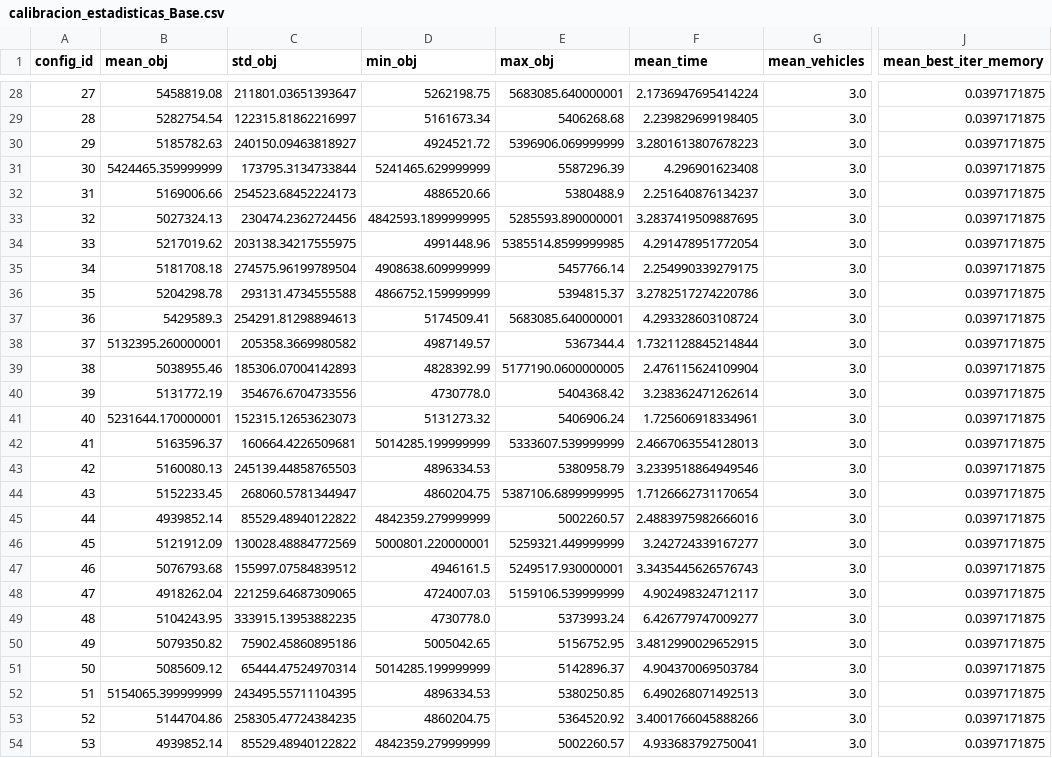
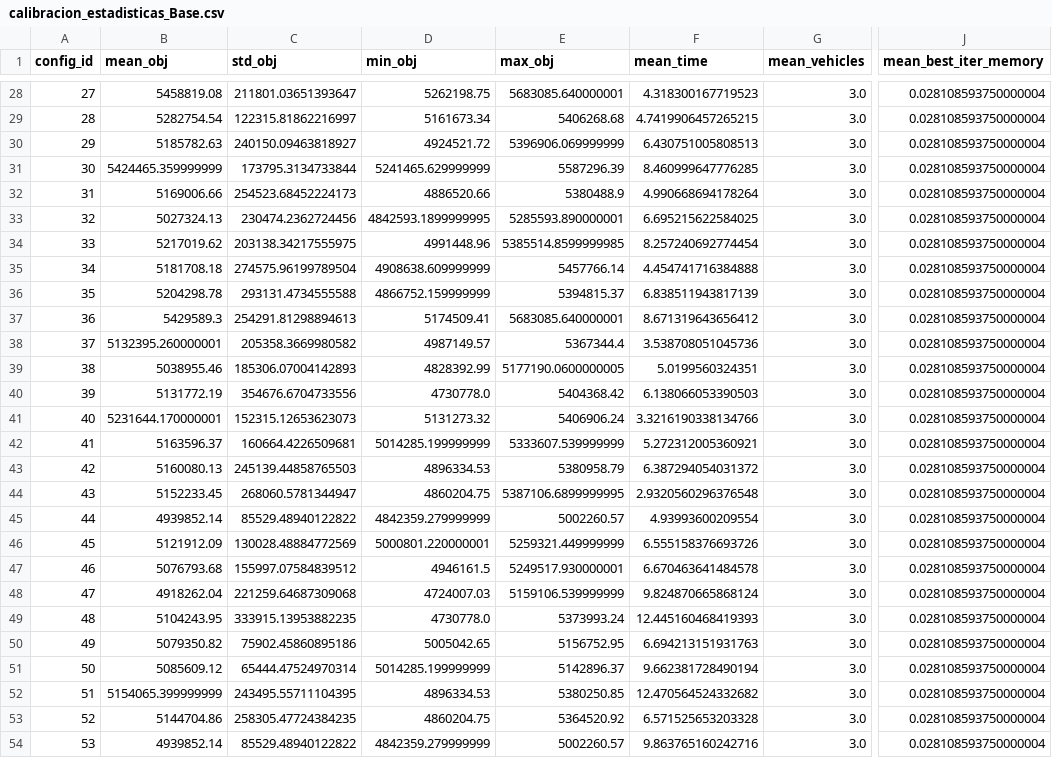
Before and after one commit to nrincon2302/ISIS3302-ProyectoMOS, a CSV file: calibracion_estadisticas_Base.csv, drawn as a sheet; only a part is shown, gaps mark what is left out; the diff covers the shown part only; the diff names each change by its address in the sheet, - before the commit and + after, or states it on an @@ line.

```diff
--- a/calibracion_estadisticas_Base.csv
+++ b/calibracion_estadisticas_Base.csv
-F28 (mean_time): 2.1736947695414224
+F28 (mean_time): 4.318300167719523
-J28:J54 (mean_best_iter_memory): 0.0397171875
+J28:J54 (mean_best_iter_memory): 0.028108593750000004
-F29 (mean_time): 2.239829699198405
+F29 (mean_time): 4.7419906457265215
-F30 (mean_time): 3.2801613807678223
+F30 (mean_time): 6.430751005808513
-F31 (mean_time): 4.296901623408
+F31 (mean_time): 8.460999647776285
-F32 (mean_time): 2.251640876134237
+F32 (mean_time): 4.990668694178264
-F33 (mean_time): 3.2837419509887695
+F33 (mean_time): 6.695215622584025
-F34 (mean_time): 4.291478951772054
+F34 (mean_time): 8.257240692774454
-F35 (mean_time): 2.254990339279175
+F35 (mean_time): 4.454741716384888
-F36 (mean_time): 3.2782517274220786
+F36 (mean_time): 6.838511943817139
-F37 (mean_time): 4.293328603108724
+F37 (mean_time): 8.671319643656412
-F38 (mean_time): 1.7321128845214844
+F38 (mean_time): 3.538708051045736
-F39 (mean_time): 2.476115624109904
+F39 (mean_time): 5.0199560324351
-F40 (mean_time): 3.238362471262614
+F40 (mean_time): 6.138066053390503
-F41 (mean_time): 1.725606918334961
+F41 (mean_time): 3.3216190338134766
-F42 (mean_time): 2.4667063554128013
+F42 (mean_time): 5.272312005360921
-F43 (mean_time): 3.2339518864949546
+F43 (mean_time): 6.387294054031372
-F44 (mean_time): 1.7126662731170654
+F44 (mean_time): 2.9320560296376548
-F45 (mean_time): 2.4883975982666016
+F45 (mean_time): 4.93993600209554
-F46 (mean_time): 3.242724339167277
+F46 (mean_time): 6.555158376693726
-F47 (mean_time): 3.3435445626576743
+F47 (mean_time): 6.670463641484578
-C48 (std_obj): 221259.64687309065
+C48 (std_obj): 221259.64687309068
-F48 (mean_time): 4.902498324712117
+F48 (mean_time): 9.824870665868124
-F49 (mean_time): 6.426779747009277
+F49 (mean_time): 12.445160468419393
-F50 (mean_time): 3.4812990029652915
+F50 (mean_time): 6.694213151931763
-F51 (mean_time): 4.904370069503784
+F51 (mean_time): 9.662381728490194
-F52 (mean_time): 6.490268071492513
+F52 (mean_time): 12.470564524332682
-F53 (mean_time): 3.4001766045888266
+F53 (mean_time): 6.571525653203328
-F54 (mean_time): 4.933683792750041
+F54 (mean_time): 9.863765160242716
```
Also changed, not shown: 57 edited cells elsewhere in this file, calibracion_estadisticas_3.csv, 10 other files.
